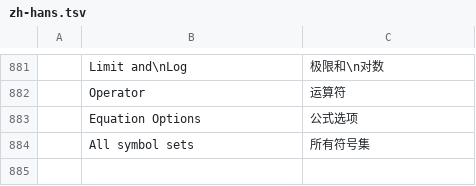
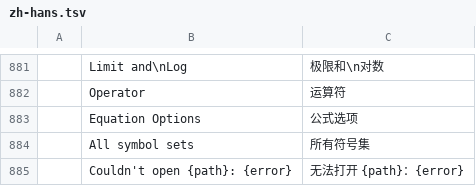
Before and after one commit to NoobsDeSroobs/wordcraft, a TSV file: crates/ui-egui/src/i18n/zh-hans.tsv, drawn as a sheet; only a part is shown, gaps mark what is left out.

```diff
--- a/crates/ui-egui/src/i18n/zh-hans.tsv
+++ b/crates/ui-egui/src/i18n/zh-hans.tsv
@@ -884 +884,2 @@
 	All symbol sets	所有符号集
+	Couldn't open {path}: {error}	无法打开 {path}：{error}
```
Also changed, not shown: crates/ui-egui/src/i18n/es.tsv, crates/ui-egui/src/i18n/ja.tsv, 7 other files.
